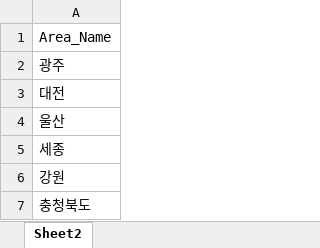
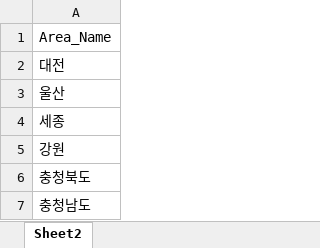
Before and after one commit to uzairabid1/boramProject, an Excel workbook: Area_Name_for_Franchise.xlsx, sheet Sheet2, drawn as a sheet; only a part is shown; the shorter side is filled out with more unchanged rows; values as stored, in another font and other column widths than the file's, no borders; the diff names each change by its address in the sheet, - before the commit and + after, or states it on an @@ line.

Commit message:
changes

```diff
--- a/Area_Name_for_Franchise.xlsx (sheet Sheet2)
+++ b/Area_Name_for_Franchise.xlsx (sheet Sheet2)
-row 2: 광주
```
